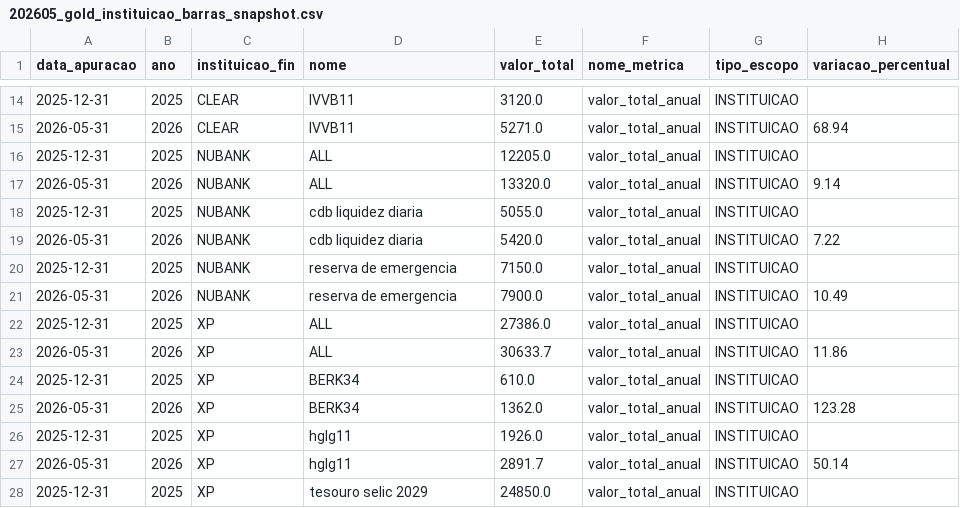
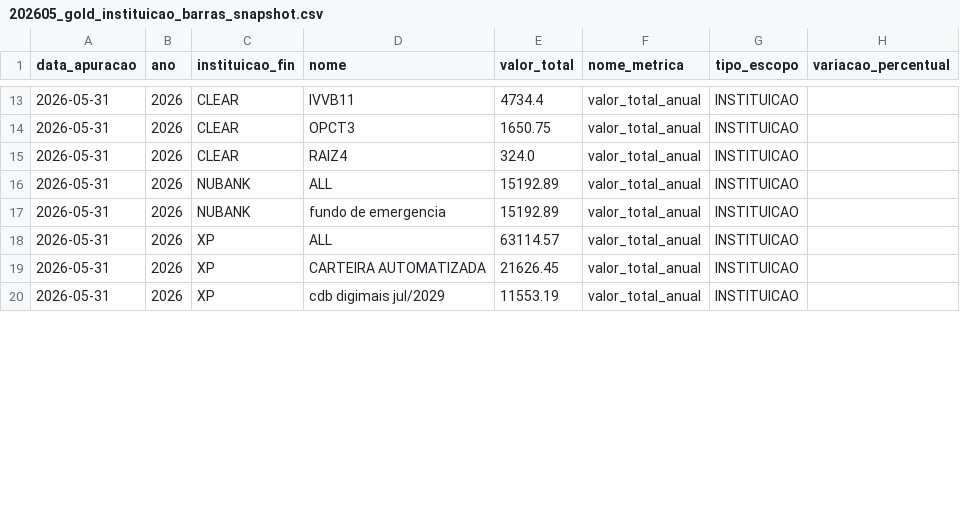
Before and after one commit to thpgoncalves/investment-visualizer, a CSV file: data/gold/202605/202605_gold_instituicao_barras_snapshot.csv, drawn as a sheet; only a part is shown, gaps mark what is left out; the diff covers the shown part only.

```diff
--- a/data/gold/202605/202605_gold_instituicao_barras_snapshot.csv
+++ b/data/gold/202605/202605_gold_instituicao_barras_snapshot.csv
@@ -14,15 +13,8 @@ data_apuracao,ano,instituicao_fin,nome,valor_total,nome_metrica,tipo_escopo,vari
-2025-12-31,2025,CLEAR,IVVB11,3120.0,valor_total_anual,INSTITUICAO,
-2026-05-31,2026,CLEAR,IVVB11,5271.0,valor_total_anual,INSTITUICAO,68.94
-2025-12-31,2025,NUBANK,ALL,12205.0,valor_total_anual,INSTITUICAO,
-2026-05-31,2026,NUBANK,ALL,13320.0,valor_total_anual,INSTITUICAO,9.14
-2025-12-31,2025,NUBANK,cdb liquidez diaria,5055.0,valor_total_anual,INSTITUICAO,
-2026-05-31,2026,NUBANK,cdb liquidez diaria,5420.0,valor_total_anual,INSTITUICAO,7.22
-2025-12-31,2025,NUBANK,reserva de emergencia,7150.0,valor_total_anual,INSTITUICAO,
-2026-05-31,2026,NUBANK,reserva de emergencia,7900.0,valor_total_anual,INSTITUICAO,10.49
-2025-12-31,2025,XP,ALL,27386.0,valor_total_anual,INSTITUICAO,
-2026-05-31,2026,XP,ALL,30633.7,valor_total_anual,INSTITUICAO,11.86
-2025-12-31,2025,XP,BERK34,610.0,valor_total_anual,INSTITUICAO,
-2026-05-31,2026,XP,BERK34,1362.0,valor_total_anual,INSTITUICAO,123.28
-2025-12-31,2025,XP,hglg11,1926.0,valor_total_anual,INSTITUICAO,
-2026-05-31,2026,XP,hglg11,2891.7,valor_total_anual,INSTITUICAO,50.14
-2025-12-31,2025,XP,tesouro selic 2029,24850.0,valor_total_anual,INSTITUICAO,
+2026-05-31,2026,CLEAR,IVVB11,4734.4,valor_total_anual,INSTITUICAO,
+2026-05-31,2026,CLEAR,OPCT3,1650.75,valor_total_anual,INSTITUICAO,
+2026-05-31,2026,CLEAR,RAIZ4,324.0,valor_total_anual,INSTITUICAO,
+2026-05-31,2026,NUBANK,ALL,15192.89,valor_total_anual,INSTITUICAO,
+2026-05-31,2026,NUBANK,fundo de emergencia,15192.89,valor_total_anual,INSTITUICAO,
+2026-05-31,2026,XP,ALL,63114.57,valor_total_anual,INSTITUICAO,
+2026-05-31,2026,XP,CARTEIRA AUTOMATIZADA,21626.45,valor_total_anual,INSTITUICAO,
+2026-05-31,2026,XP,cdb digimais jul/2029,11553.19,valor_total_anual,INSTITUICAO,
```
Also changed, not shown: 3 added rows, 4 removed rows and 27 edited cells elsewhere in this file, data/gold/202605/202605_gold_home_barras_snapshot.csv, data/gold/202605/202605_gold_home_linha_snapshot.csv, 18 other files.
